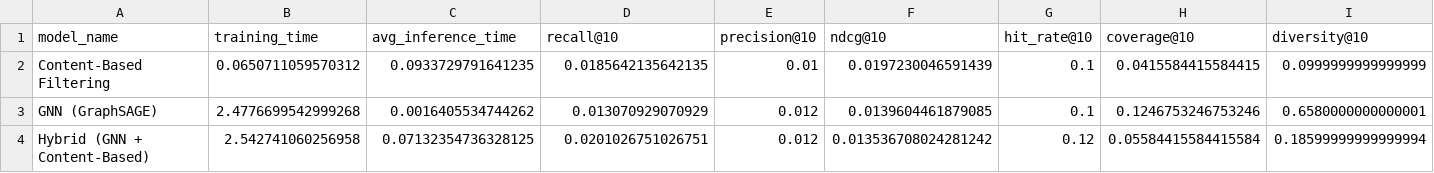
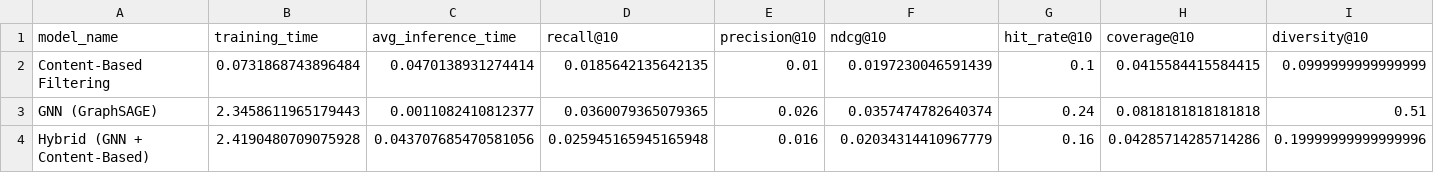
Before and after one commit to ToVinhVinh/novaware-djg-be, a CSV file: recommendation_system/evaluation/comparison_results.csv, drawn as a sheet; only a part is shown; the diff covers the shown part only; the diff names each change by its address in the sheet, - before the commit and + after, or states it on an @@ line.

```diff
--- a/recommendation_system/evaluation/comparison_results.csv
+++ b/recommendation_system/evaluation/comparison_results.csv
-B2 (training_time): 0.0650711059570312
+B2 (training_time): 0.0731868743896484
-C2 (avg_inference_time): 0.0933729791641235
+C2 (avg_inference_time): 0.0470138931274414
-B3 (training_time): 2.4776699542999268
+B3 (training_time): 2.3458611965179443
-C3 (avg_inference_time): 0.0016405534744262
+C3 (avg_inference_time): 0.0011082410812377
-D3 (recall@10): 0.013070929070929
+D3 (recall@10): 0.0360079365079365
-E3 (precision@10): 0.012
+E3 (precision@10): 0.026
-F3 (ndcg@10): 0.0139604461879085
+F3 (ndcg@10): 0.0357474782640374
-G3 (hit_rate@10): 0.1
+G3 (hit_rate@10): 0.24
-H3 (coverage@10): 0.1246753246753246
+H3 (coverage@10): 0.0818181818181818
-I3 (diversity@10): 0.6580000000000001
+I3 (diversity@10): 0.51
-B4 (training_time): 2.542741060256958
+B4 (training_time): 2.4190480709075928
-C4 (avg_inference_time): 0.07132354736328125
+C4 (avg_inference_time): 0.043707685470581056
-D4 (recall@10): 0.0201026751026751
+D4 (recall@10): 0.025945165945165948
-E4 (precision@10): 0.012
+E4 (precision@10): 0.016
-F4 (ndcg@10): 0.013536708024281242
+F4 (ndcg@10): 0.02034314410967779
-G4 (hit_rate@10): 0.12
+G4 (hit_rate@10): 0.16
-H4 (coverage@10): 0.05584415584415584
+H4 (coverage@10): 0.04285714285714286
-I4 (diversity@10): 0.18599999999999994
+I4 (diversity@10): 0.19999999999999996
```
Also changed, not shown: 14 edited cells elsewhere in this file, 1 other file.
